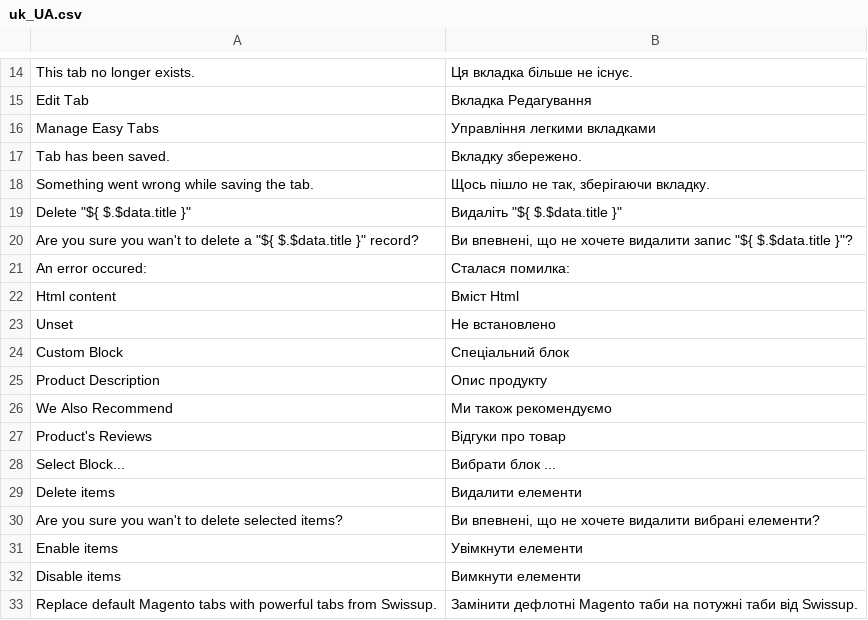
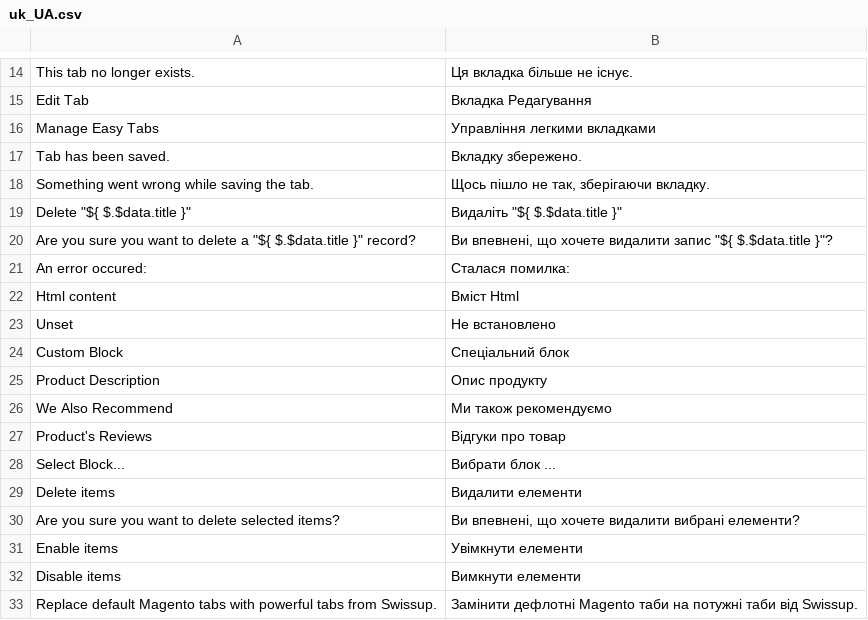
Before and after one commit to swissup/module-easytabs, a CSV file: i18n/uk_UA.csv, drawn as a sheet; only a part is shown, gaps mark what is left out; the diff names each change by its address in the sheet, - before the commit and + after, or states it on an @@ line.

Commit message:
Fixed typos with "wan't" and "want".

```diff
--- a/i18n/uk_UA.csv
+++ b/i18n/uk_UA.csv
-A20: …sure you wan't to delete…
+A20: …sure you want to delete…
-B20: …впевнені, що не хочете видалити…
+B20: …впевнені, що хочете видалити…
-A30: …sure you wan't to delete…
+A30: …sure you want to delete…
-B30: …впевнені, що не хочете видалити…
+B30: …впевнені, що хочете видалити…
```
Also changed, not shown: i18n/ar_SA.csv, i18n/de_DE.csv, 16 other files.
